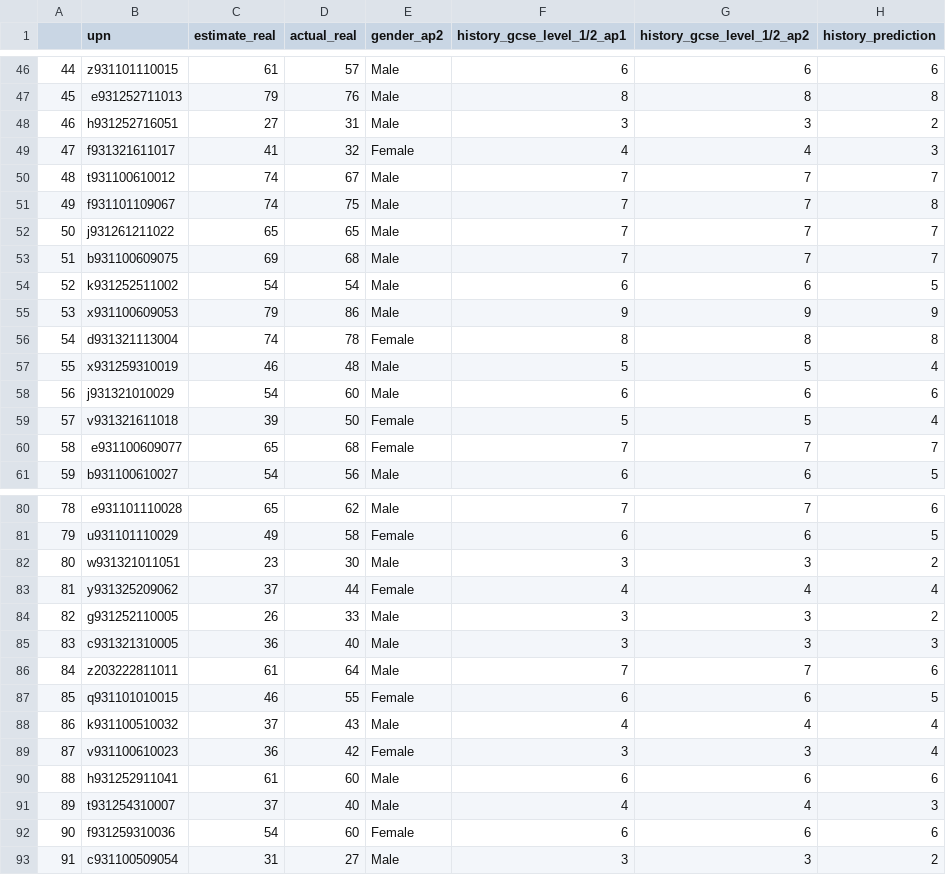
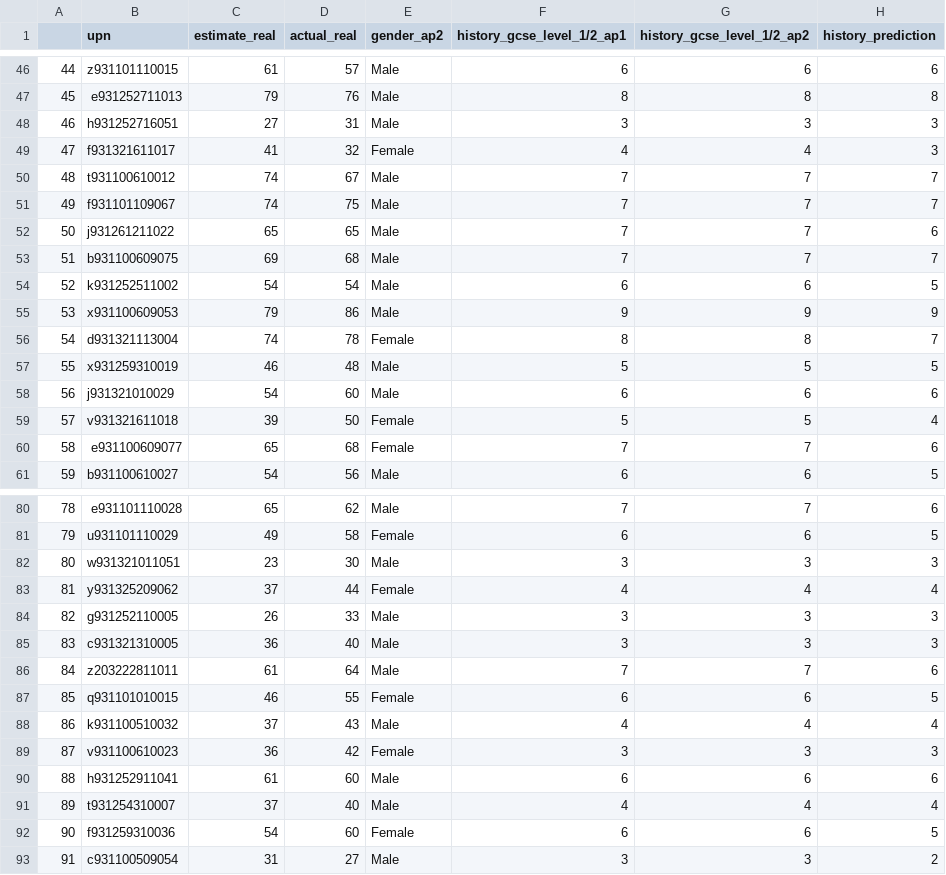
Before and after one commit to robertwiles123/subject_predictions, a CSV file: linear_regression_predicted/history_2223_prediction.csv, drawn as a sheet; only a part is shown, gaps mark what is left out; the diff covers the shown part only.

```diff
--- a/linear_regression_predicted/history_2223_prediction.csv
+++ b/linear_regression_predicted/history_2223_prediction.csv
@@ -47,7 +47,7 @@
 45,e931252711013,79,76,Male,8,8,8
-46,h931252716051,27,31,Male,3,3,2
+46,h931252716051,27,31,Male,3,3,3
 47,f931321611017,41,32,Female,4,4,3
 48,t931100610012,74,67,Male,7,7,7
-49,f931101109067,74,75,Male,7,7,8
-50,j931261211022,65,65,Male,7,7,7
+49,f931101109067,74,75,Male,7,7,7
+50,j931261211022,65,65,Male,7,7,6
 51,b931100609075,69,68,Male,7,7,7
@@ -55,7 +55,7 @@
 53,x931100609053,79,86,Male,9,9,9
-54,d931321113004,74,78,Female,8,8,8
-55,x931259310019,46,48,Male,5,5,4
+54,d931321113004,74,78,Female,8,8,7
+55,x931259310019,46,48,Male,5,5,5
 56,j931321010029,54,60,Male,6,6,6
 57,v931321611018,39,50,Female,5,5,4
-58,e931100609077,65,68,Female,7,7,7
+58,e931100609077,65,68,Female,7,7,6
 59,b931100610027,54,56,Male,6,6,5
@@ -81,5 +81,5 @@
 79,u931101110029,49,58,Female,6,6,5
-80,w931321011051,23,30,Male,3,3,2
+80,w931321011051,23,30,Male,3,3,3
 81,y931325209062,37,44,Female,4,4,4
-82,g931252110005,26,33,Male,3,3,2
+82,g931252110005,26,33,Male,3,3,3
 83,c931321310005,36,40,Male,3,3,3
@@ -88,6 +88,6 @@
 86,k931100510032,37,43,Male,4,4,4
-87,v931100610023,36,42,Female,3,3,4
+87,v931100610023,36,42,Female,3,3,3
 88,h931252911041,61,60,Male,6,6,6
-89,t931254310007,37,40,Male,4,4,3
-90,f931259310036,54,60,Female,6,6,6
+89,t931254310007,37,40,Male,4,4,4
+90,f931259310036,54,60,Female,6,6,5
 91,c931100509054,31,27,Male,3,3,2
```
Also changed, not shown: 17 edited cells elsewhere in this file, linear_regression_predicted/chemistry_2223_prediction.csv, linear_regression_predicted/english_language_2223_prediction.csv, 71 other files.
